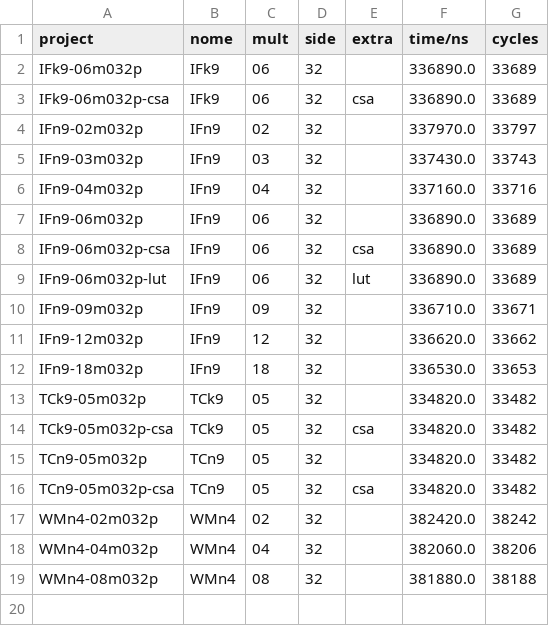
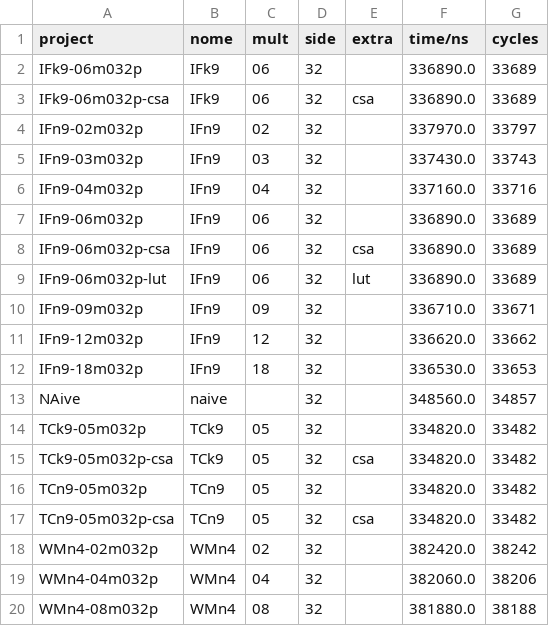
Before and after one commit to tarsioonofrio/FastConv_SystemVerilog, a CSV file: report/sys-report-time.csv, drawn as a sheet; the diff names each change by its address in the sheet, - before the commit and + after, or states it on an @@ line.

```diff
--- a/report/sys-report-time.csv
+++ b/report/sys-report-time.csv
+row 13: NAive | naive |  | 32 |  | 348560.0 | 34857
```
Also changed, not shown: report/sys-report-logical.csv, report/sys-report-merged-9-032p.csv, 3 other files.
